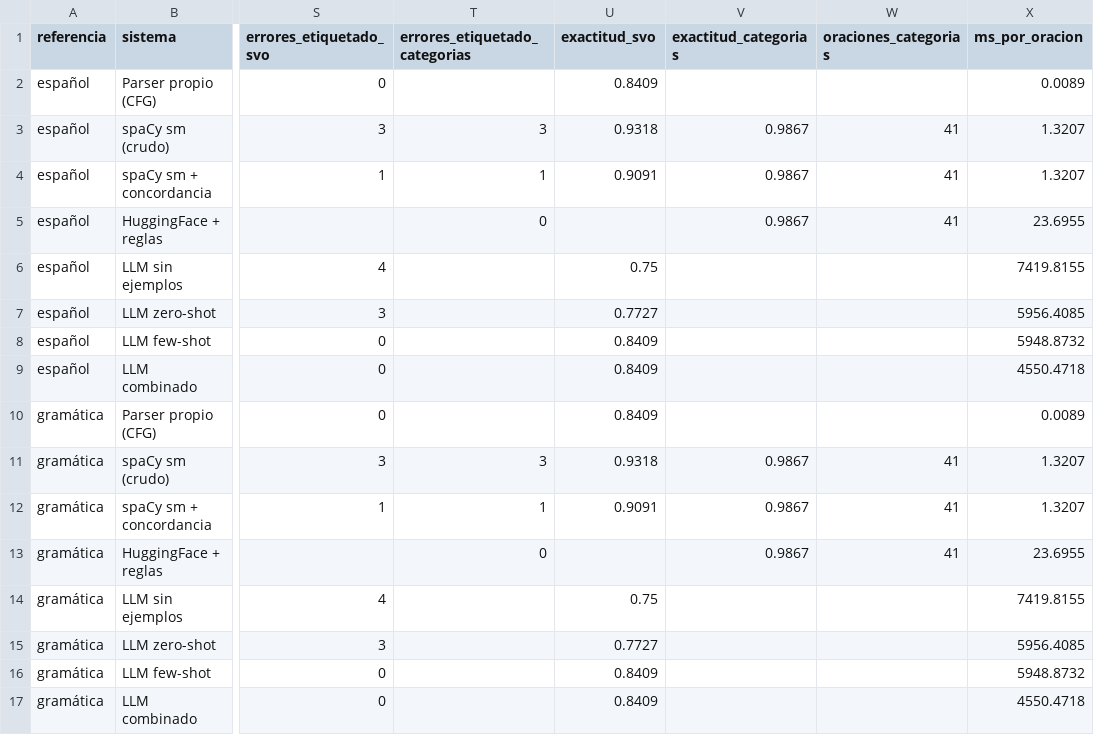
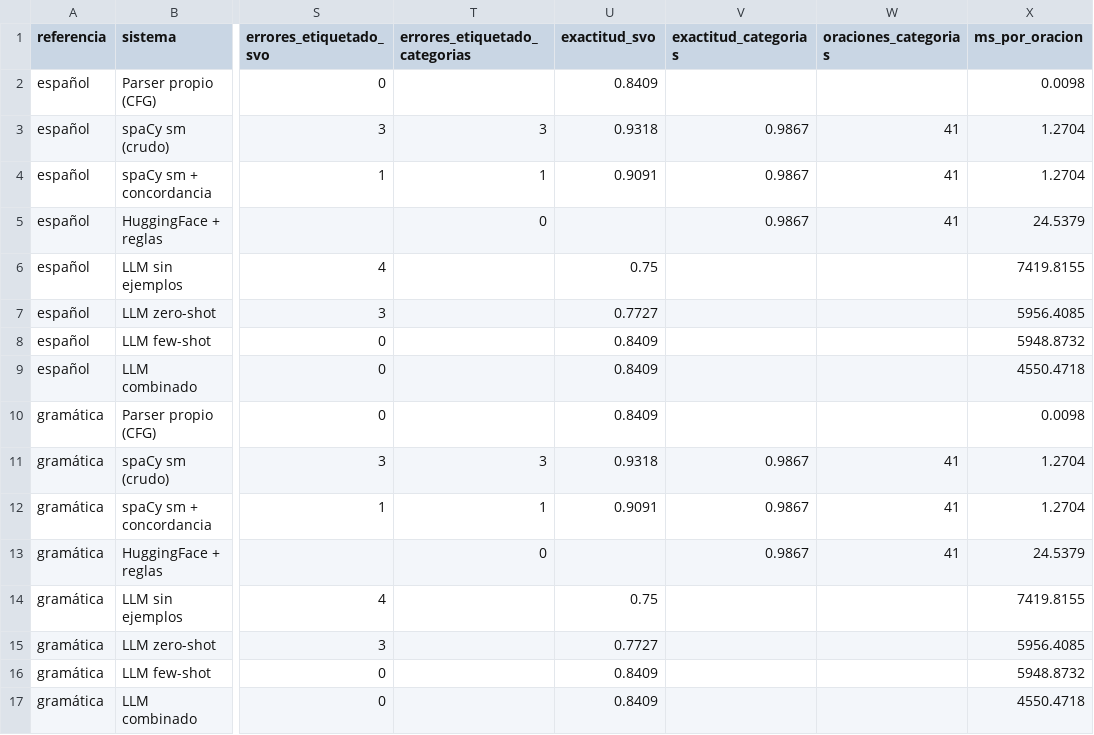
Before and after one commit to AxelAlvardo/TLP02-2026-PROYECTO, a CSV file: resultados/fase2/metricas_globales.csv, drawn as a sheet; only a part is shown, gaps mark what is left out; the diff names each change by its address in the sheet, - before the commit and + after, or states it on an @@ line.

```diff
--- a/resultados/fase2/metricas_globales.csv
+++ b/resultados/fase2/metricas_globales.csv
-X2 (ms_por_oracion): 0.0089
+X2 (ms_por_oracion): 0.0098
-X3:X4 (ms_por_oracion): 1.3207
+X3:X4 (ms_por_oracion): 1.2704
-X5 (ms_por_oracion): 23.6955
+X5 (ms_por_oracion): 24.5379
-X10 (ms_por_oracion): 0.0089
+X10 (ms_por_oracion): 0.0098
-X11:X12 (ms_por_oracion): 1.3207
+X11:X12 (ms_por_oracion): 1.2704
-X13 (ms_por_oracion): 23.6955
+X13 (ms_por_oracion): 24.5379
```
Also changed, not shown: 9 other files.
